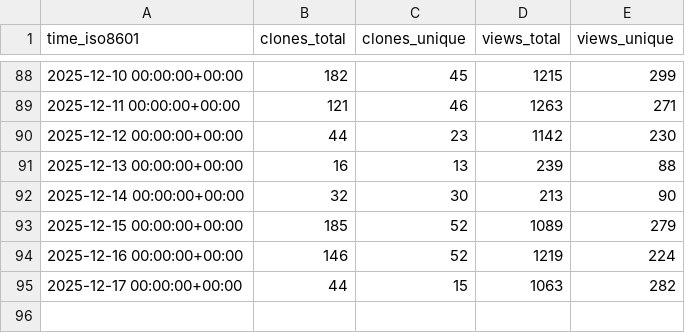
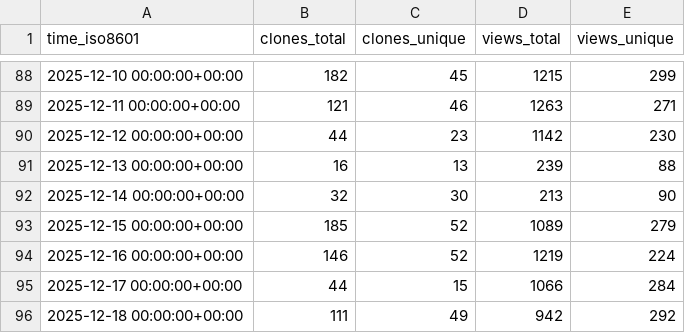
Before and after one commit to dynamia-ai/hami-analysis, a CSV file: Project-HAMi/HAMi/ghrs-data/views_clones_aggregate.csv, drawn as a sheet; only a part is shown, gaps mark what is left out.

```diff
--- a/Project-HAMi/HAMi/ghrs-data/views_clones_aggregate.csv
+++ b/Project-HAMi/HAMi/ghrs-data/views_clones_aggregate.csv
@@ -94,2 +94,3 @@ time_iso8601,clones_total,clones_unique,views_total,views_unique
 2025-12-16 00:00:00+00:00,146,52,1219,224
-2025-12-17 00:00:00+00:00,44,15,1063,282
+2025-12-17 00:00:00+00:00,44,15,1066,284
+2025-12-18 00:00:00+00:00,111,49,942,292
```
Also changed, not shown: 1 other file.
